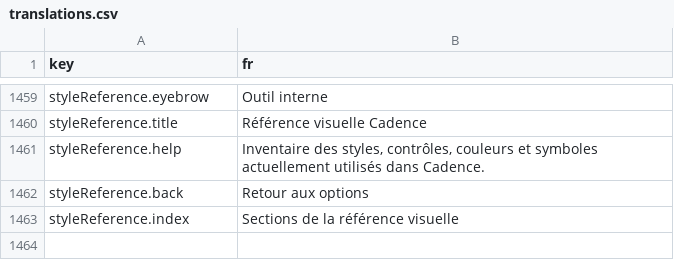
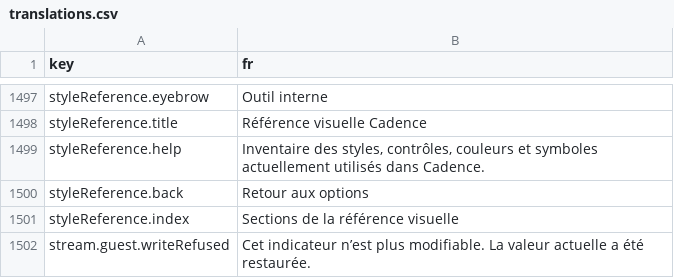
Before and after one commit to Amandin/Cadence, a CSV file: src/i18n/translations.csv, drawn as a sheet; only a part is shown, gaps mark what is left out; the diff covers the shown part only; the diff names each change by its address in the sheet, - before the commit and + after, or states it on an @@ line.

Commit message:
Add private scene streaming

```diff
--- a/src/i18n/translations.csv
+++ b/src/i18n/translations.csv
+row 1502: stream.guest.writeRefused | Cet indicateur n’est plus modifiable. La valeur actuelle a été restaurée.
```
Also changed, not shown: 38 added rows elsewhere in this file, 44 other files.
